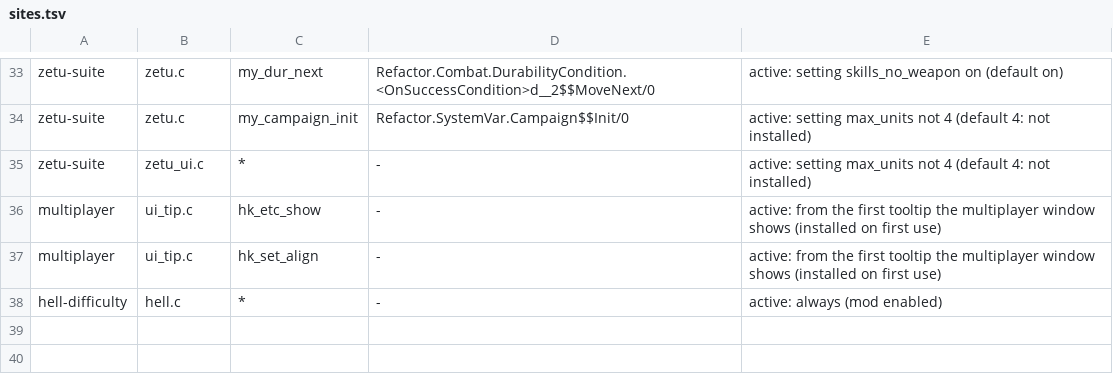
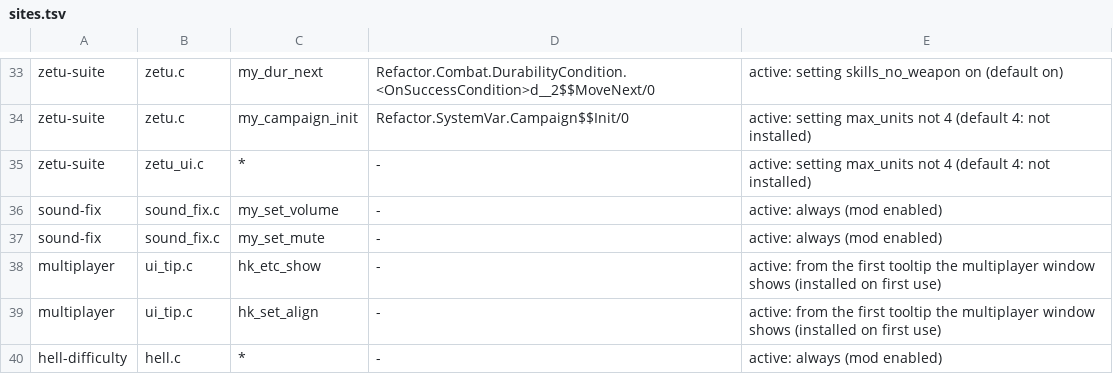
Before and after one commit to AmfiLogos/ds_modloader, a TSV file: tools/hooks/sites.tsv, drawn as a sheet; only a part is shown, gaps mark what is left out; the diff names each change by its address in the sheet, - before the commit and + after, or states it on an @@ line.

Commit message:
Sound settings fix (mod sound-fix 0.1.0): the Options window's volume sliders and Mute buttons change the sound at once
The window (SubUI_SoundSetting, uiprefab Addressables bundle) writes its own copy of DSAudioMixer; the game's sounds
play through SoundManager's mixer, which gets the saved values only when the title loads. The module hooks
SoundSetting.SetSoundVolume / SetSoundMute (by name, Mac + Windows) and then calls the game's
SoundManager.RefreshSoundSetting with that SoundSetting. Client scope, default on, no setting (UI sounds already use
the UI_SFX group: PlayUISFX sets it on every play).

Wiring: loader/build.sh, build_mods.sh (+ HELL_STOCK_WIN default = the stock bundle next to the Mac one, the DSMP
bottle is gone), app bundle mod list, update repo table, hook list (hooks.json / hooks.tsv / sites.tsv).
Test: loader/test/sound_fix_test.py (+ test-only sound_probe.c; win/sound_fix_vm.py runs the same flow on the VM).

```diff
--- a/tools/hooks/sites.tsv
+++ b/tools/hooks/sites.tsv
+row 36: sound-fix | sound_fix.c | my_set_volume | - | active: always (mod enabled)
+row 37: sound-fix | sound_fix.c | my_set_mute | - | active: always (mod enabled)
```
Also changed, not shown: docs/hooks.tsv, 15 other files.
